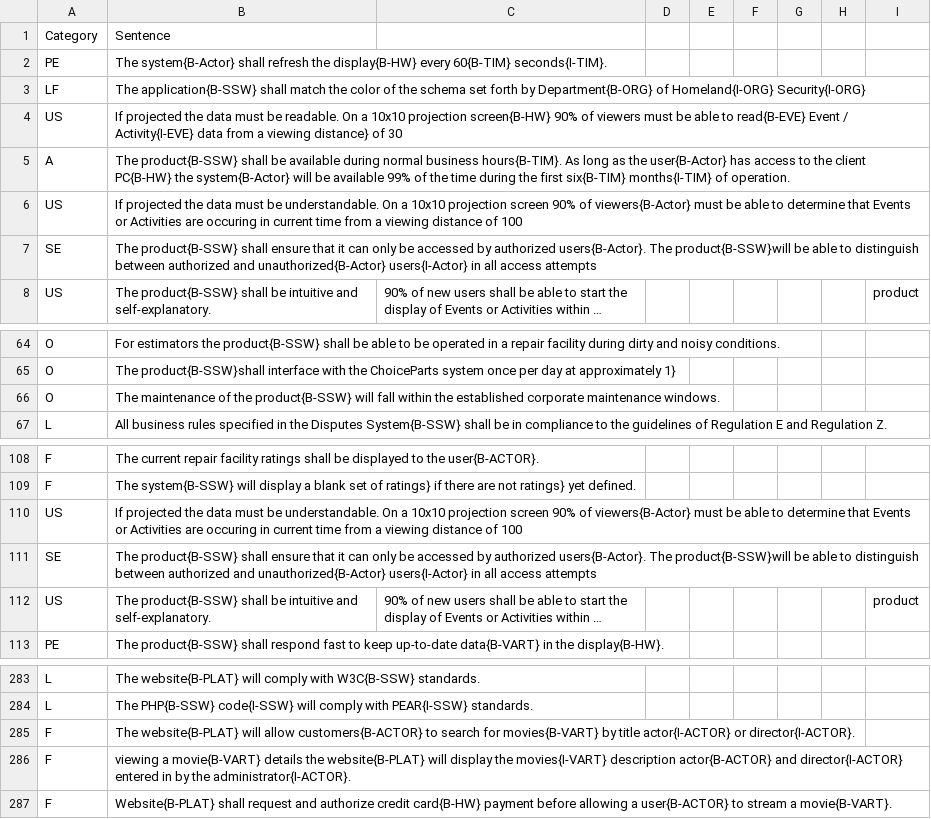
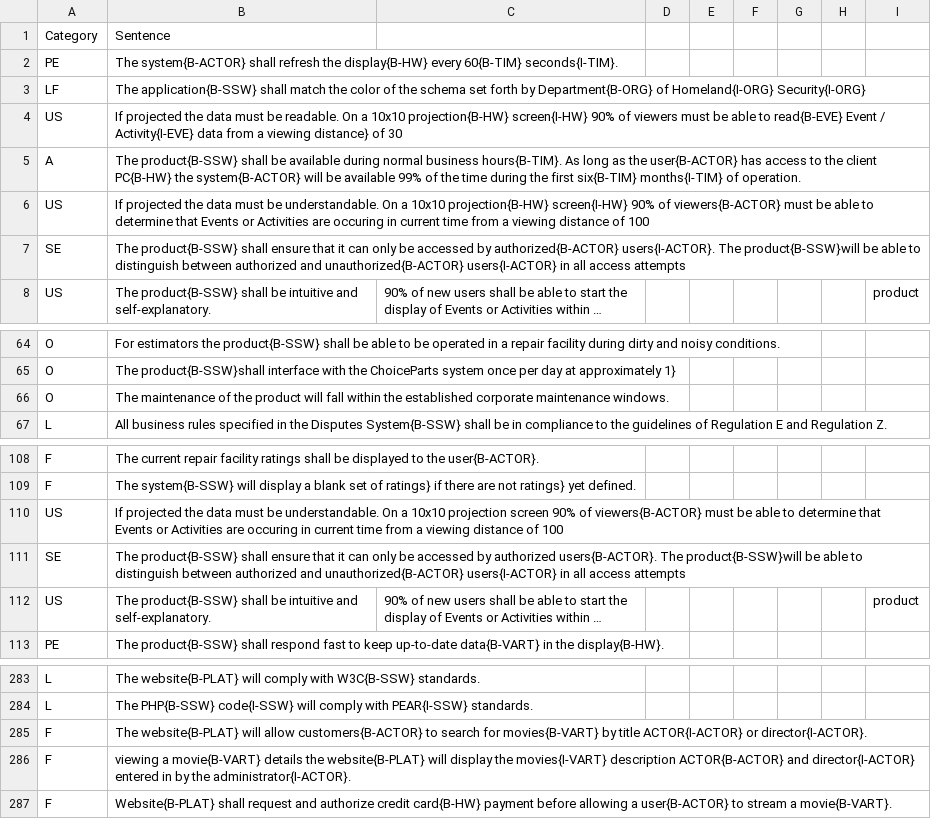
Before and after one commit to svk-cu-nlp/zsl-ner, a CSV file: QA-based NER/dataset/NERDataset.csv, drawn as a sheet; only a part is shown, gaps mark what is left out; long unchanged cells end in …; the diff names each change by its address in the sheet, - before the commit and + after, or states it on an @@ line.

Commit message:
Add files via upload

```diff
--- a/QA-based NER/dataset/NERDataset.csv
+++ b/QA-based NER/dataset/NERDataset.csv
-B2: The system{B-Actor} shall refresh…
+B2: The system{B-ACTOR} shall refresh…
-B4: …a 10x10 projection screen{B-HW} 90% of…
+B4: …a 10x10 projection{B-HW} screen{I-HW} 90% of…
-B5: …as the user{B-Actor} has access to the client PC{B-HW} the system{B-Actor} will be…
+B5: …as the user{B-ACTOR} has access to the client PC{B-HW} the system{B-ACTOR} will be…
-B6: …a 10x10 projection screen 90% of viewers{B-Actor} must be…
+B6: …a 10x10 projection{B-HW} screen{I-HW} 90% of viewers{B-ACTOR} must be…
-B7: …accessed by authorized users{B-Actor}. The product{B-SSW}will be able to distinguish between authorized and unauthorized{B-Actor} users{I-Actor} in all…
+B7: …accessed by authorized{B-ACTOR} users{I-ACTOR}. The product{B-SSW}will be able to distinguish between authorized and unauthorized{B-ACTOR} users{I-ACTOR} in all…
-B66: …of the product{B-SSW} will fall…
+B66: …of the product will fall…
-B110: …90% of viewers{B-Actor} must be…
+B110: …90% of viewers{B-ACTOR} must be…
-B111: …by authorized users{B-Actor}. The product{B-SSW}will be able to distinguish between authorized and unauthorized{B-Actor} users{I-Actor} in all…
+B111: …by authorized users{B-ACTOR}. The product{B-SSW}will be able to distinguish between authorized and unauthorized{B-ACTOR} users{I-ACTOR} in all…
-B285: …by title actor{I-ACTOR} or director{I-ACTOR}.
+B285: …by title ACTOR{I-ACTOR} or director{I-ACTOR}.
-B286: …movies{I-VART} description actor{B-ACTOR} and director{I-ACTOR}…
+B286: …movies{I-VART} description ACTOR{B-ACTOR} and director{I-ACTOR}…
```
